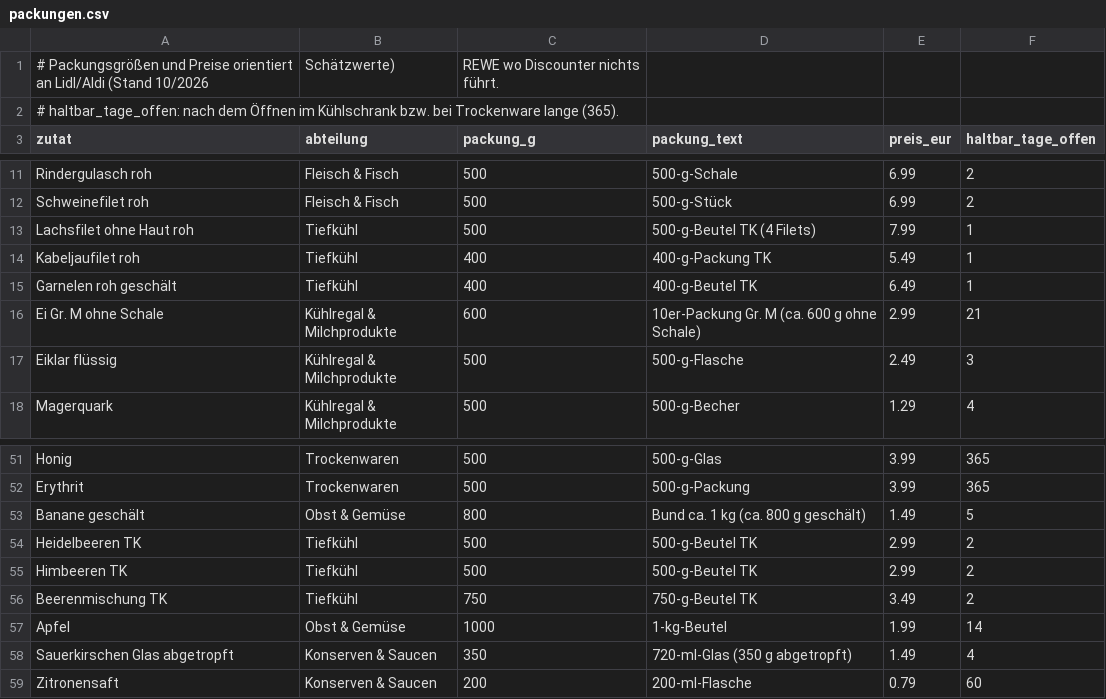
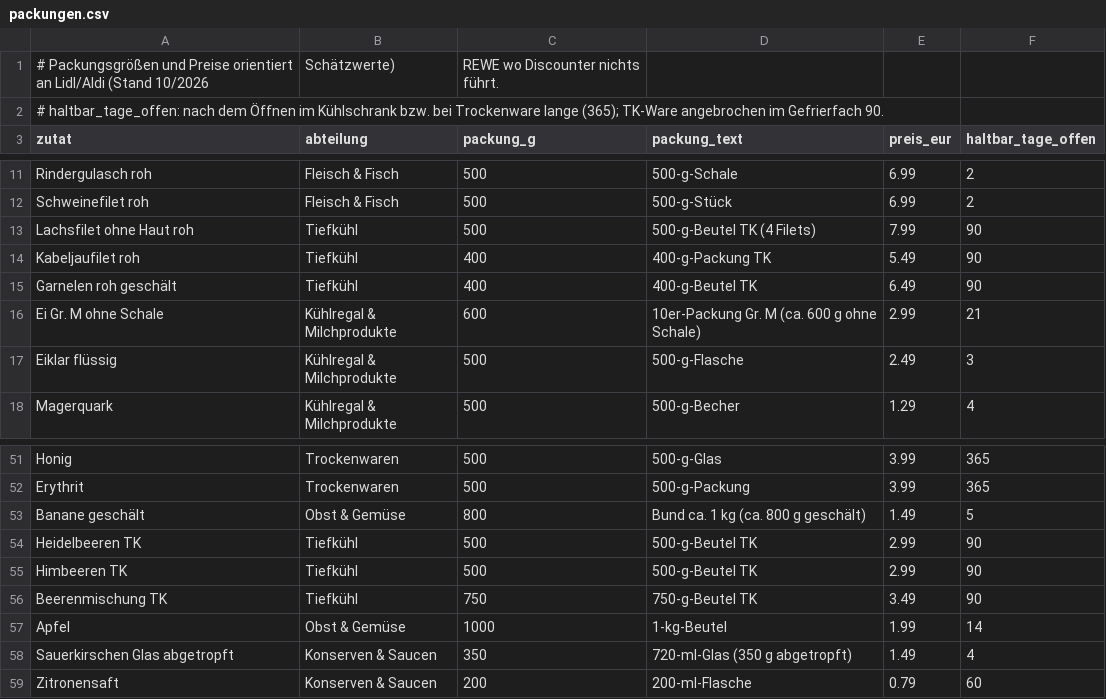
Before and after one commit to mdbts9qghm-max/Chef, a CSV file: daten/packungen.csv, drawn as a sheet; only a part is shown, gaps mark what is left out.

```diff
--- a/daten/packungen.csv
+++ b/daten/packungen.csv
@@ -1,3 +1,3 @@
 # Packungsgrößen und Preise orientiert an Lidl/Aldi (Stand 10/2026, Schätzwerte), REWE wo Discounter nichts führt.
-# haltbar_tage_offen: nach dem Öffnen im Kühlschrank bzw. bei Trockenware lange (365).
+# haltbar_tage_offen: nach dem Öffnen im Kühlschrank bzw. bei Trockenware lange (365); TK-Ware angebrochen im Gefrierfach 90.
 zutat,abteilung,packung_g,packung_text,preis_eur,haltbar_tage_offen
@@ -12,5 +12,5 @@ Rindergulasch roh,Fleisch & Fisch,500,500-g-Schale,6.99,2
 Schweinefilet roh,Fleisch & Fisch,500,500-g-Stück,6.99,2
-Lachsfilet ohne Haut roh,Tiefkühl,500,500-g-Beutel TK (4 Filets),7.99,1
-Kabeljaufilet roh,Tiefkühl,400,400-g-Packung TK,5.49,1
-Garnelen roh geschält,Tiefkühl,400,400-g-Beutel TK,6.49,1
+Lachsfilet ohne Haut roh,Tiefkühl,500,500-g-Beutel TK (4 Filets),7.99,90
+Kabeljaufilet roh,Tiefkühl,400,400-g-Packung TK,5.49,90
+Garnelen roh geschält,Tiefkühl,400,400-g-Beutel TK,6.49,90
 Ei Gr. M ohne Schale,Kühlregal & Milchprodukte,600,10er-Packung Gr. M (ca. 600 g ohne Schale),2.99,21
@@ -53,5 +53,5 @@ Erythrit,Trockenwaren,500,500-g-Packung,3.99,365
 Banane geschält,Obst & Gemüse,800,Bund ca. 1 kg (ca. 800 g geschält),1.49,5
-Heidelbeeren TK,Tiefkühl,500,500-g-Beutel TK,2.99,2
-Himbeeren TK,Tiefkühl,500,500-g-Beutel TK,2.99,2
-Beerenmischung TK,Tiefkühl,750,750-g-Beutel TK,3.49,2
+Heidelbeeren TK,Tiefkühl,500,500-g-Beutel TK,2.99,90
+Himbeeren TK,Tiefkühl,500,500-g-Beutel TK,2.99,90
+Beerenmischung TK,Tiefkühl,750,750-g-Beutel TK,3.49,90
 Apfel,Obst & Gemüse,1000,1-kg-Beutel,1.99,14
```
Also changed, not shown: 11 other files.
